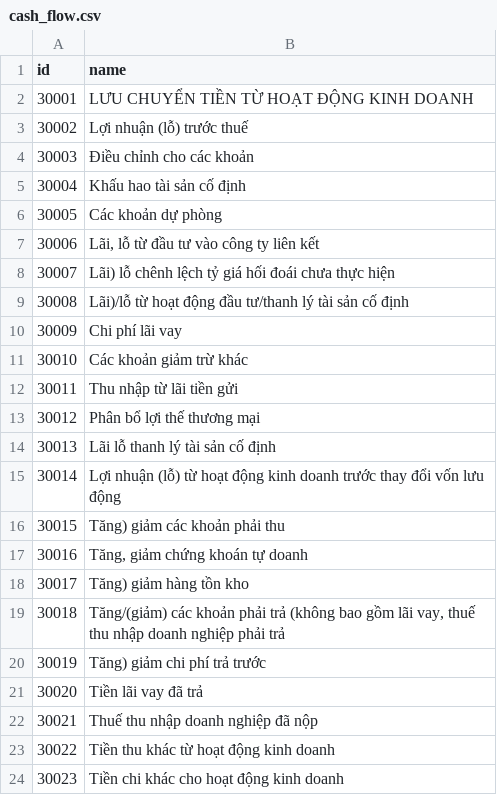
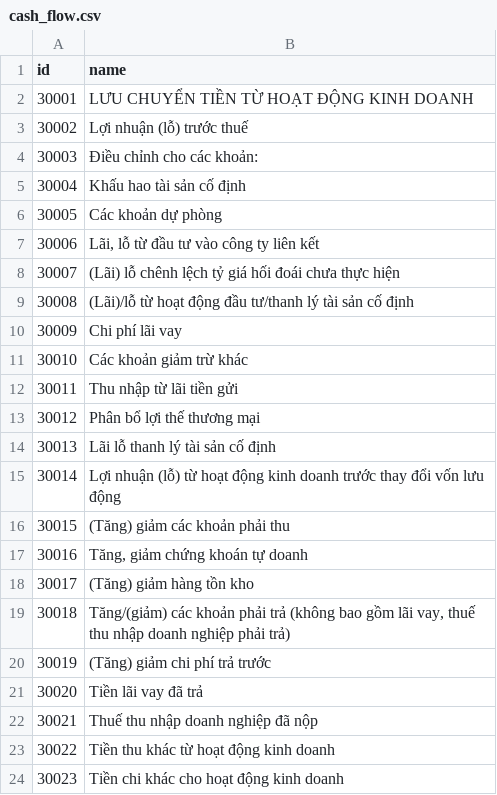
Before and after one commit to harn2412/StockProcess_v2, a CSV file: default_data/cash_flow.csv, drawn as a sheet; only a part is shown.

```diff
--- a/default_data/cash_flow.csv
+++ b/default_data/cash_flow.csv
@@ -3,3 +3,3 @@ id,name
 30002,Lợi nhuận (lỗ) trước thuế
-30003,Điều chỉnh cho các khoản
+30003,Điều chỉnh cho các khoản:
 30004,Khấu hao tài sản cố định
@@ -7,4 +7,4 @@ id,name
 30006,"Lãi, lỗ từ đầu tư vào công ty liên kết"
-30007,Lãi) lỗ chênh lệch tỷ giá hối đoái chưa thực hiện
-30008,Lãi)/lỗ từ hoạt động đầu tư/thanh lý tài sản cố định
+30007,(Lãi) lỗ chênh lệch tỷ giá hối đoái chưa thực hiện
+30008,(Lãi)/lỗ từ hoạt động đầu tư/thanh lý tài sản cố định
 30009,Chi phí lãi vay
@@ -15,7 +15,7 @@ id,name
 30014,Lợi nhuận (lỗ) từ hoạt động kinh doanh trước thay đổi vốn lưu động
-30015,Tăng) giảm các khoản phải thu
+30015,(Tăng) giảm các khoản phải thu
 30016,"Tăng, giảm chứng khoán tự doanh"
-30017,Tăng) giảm hàng tồn kho
-30018,"Tăng/(giảm) các khoản phải trả (không bao gồm lãi vay, thuế thu nhập doanh nghiệp phải trả"
-30019,Tăng) giảm chi phí trả trước
+30017,(Tăng) giảm hàng tồn kho
+30018,"Tăng/(giảm) các khoản phải trả (không bao gồm lãi vay, thuế thu nhập doanh nghiệp phải trả)"
+30019,(Tăng) giảm chi phí trả trước
 30020,Tiền lãi vay đã trả
```
Also changed, not shown: default_data/balance_sheet.csv, default_data/cafef_index.csv, 3 other files.
